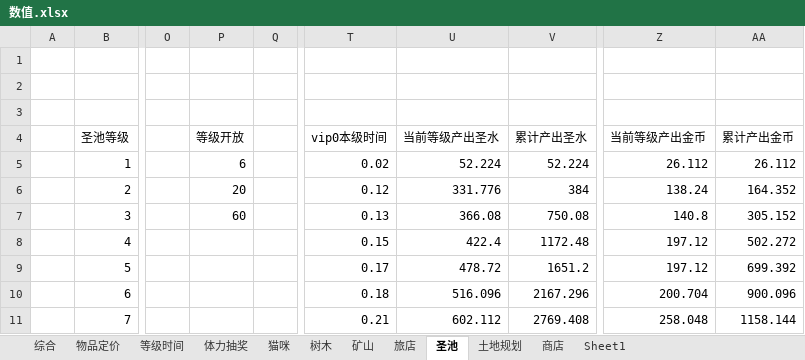
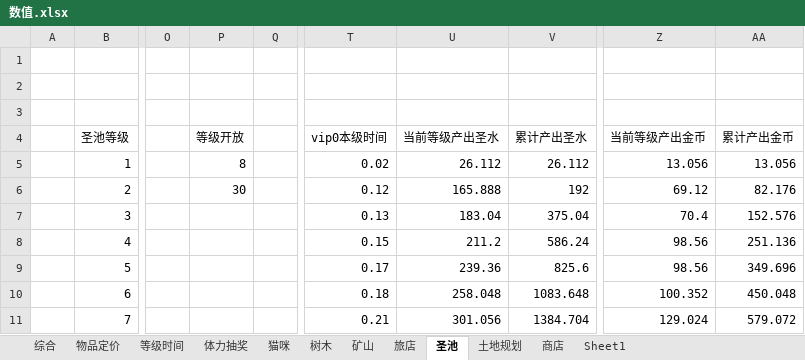
Before and after one commit to sungy450656977/xiuxian, an Excel workbook: 王者喵喵/数值.xlsx, sheet 圣池, drawn as a sheet; only a part is shown, gaps mark what is left out; values as stored, in another font and other column widths than the file's, no borders; the diff covers the shown part only; the diff names each change by its address in the sheet, - before the commit and + after, or states it on an @@ line.

```diff
--- a/王者喵喵/数值.xlsx (sheet 圣池)
+++ b/王者喵喵/数值.xlsx (sheet 圣池)
-P5 (等级开放): 6
+P5 (等级开放): 8
-U5 (当前等级产出圣水): 52.224
+U5 (当前等级产出圣水): 26.112
-V5 (累计产出圣水): 52.224
+V5 (累计产出圣水): 26.112
-Z5 (当前等级产出金币): 26.112
+Z5 (当前等级产出金币): 13.056
-AA5 (累计产出金币): 26.112
+AA5 (累计产出金币): 13.056
-P6 (等级开放): 20
+P6 (等级开放): 30
-U6 (当前等级产出圣水): 331.776
+U6 (当前等级产出圣水): 165.888
-V6 (累计产出圣水): 384
+V6 (累计产出圣水): 192
-Z6 (当前等级产出金币): 138.24
+Z6 (当前等级产出金币): 69.12
-AA6 (累计产出金币): 164.352
+AA6 (累计产出金币): 82.176
-P7 (等级开放): 60
+P7 (等级开放): (empty)
-U7 (当前等级产出圣水): 366.08
+U7 (当前等级产出圣水): 183.04
-V7 (累计产出圣水): 750.08
+V7 (累计产出圣水): 375.04
-Z7 (当前等级产出金币): 140.8
+Z7 (当前等级产出金币): 70.4
-AA7 (累计产出金币): 305.152
+AA7 (累计产出金币): 152.576
-U8 (当前等级产出圣水): 422.4
+U8 (当前等级产出圣水): 211.2
-V8 (累计产出圣水): 1172.48
+V8 (累计产出圣水): 586.24
-Z8:Z9 (当前等级产出金币): 197.12
+Z8:Z9 (当前等级产出金币): 98.56
-AA8 (累计产出金币): 502.272
+AA8 (累计产出金币): 251.136
-U9 (当前等级产出圣水): 478.72
+U9 (当前等级产出圣水): 239.36
-V9 (累计产出圣水): 1651.2
+V9 (累计产出圣水): 825.6
-AA9 (累计产出金币): 699.392
+AA9 (累计产出金币): 349.696
-U10 (当前等级产出圣水): 516.096
+U10 (当前等级产出圣水): 258.048
-V10 (累计产出圣水): 2167.296
+V10 (累计产出圣水): 1083.648
-Z10 (当前等级产出金币): 200.704
+Z10 (当前等级产出金币): 100.352
-AA10 (累计产出金币): 900.096
+AA10 (累计产出金币): 450.048
-U11 (当前等级产出圣水): 602.112
+U11 (当前等级产出圣水): 301.056
-V11 (累计产出圣水): 2769.408
+V11 (累计产出圣水): 1384.704
-Z11 (当前等级产出金币): 258.048
+Z11 (当前等级产出金币): 129.024
-AA11 (累计产出金币): 1158.144
+AA11 (累计产出金币): 579.072
```
Also changed, not shown: 236 edited cells elsewhere in this sheet, sheet 体力抽奖, sheet 商店, formulas that keep their value, charts or pictures.
